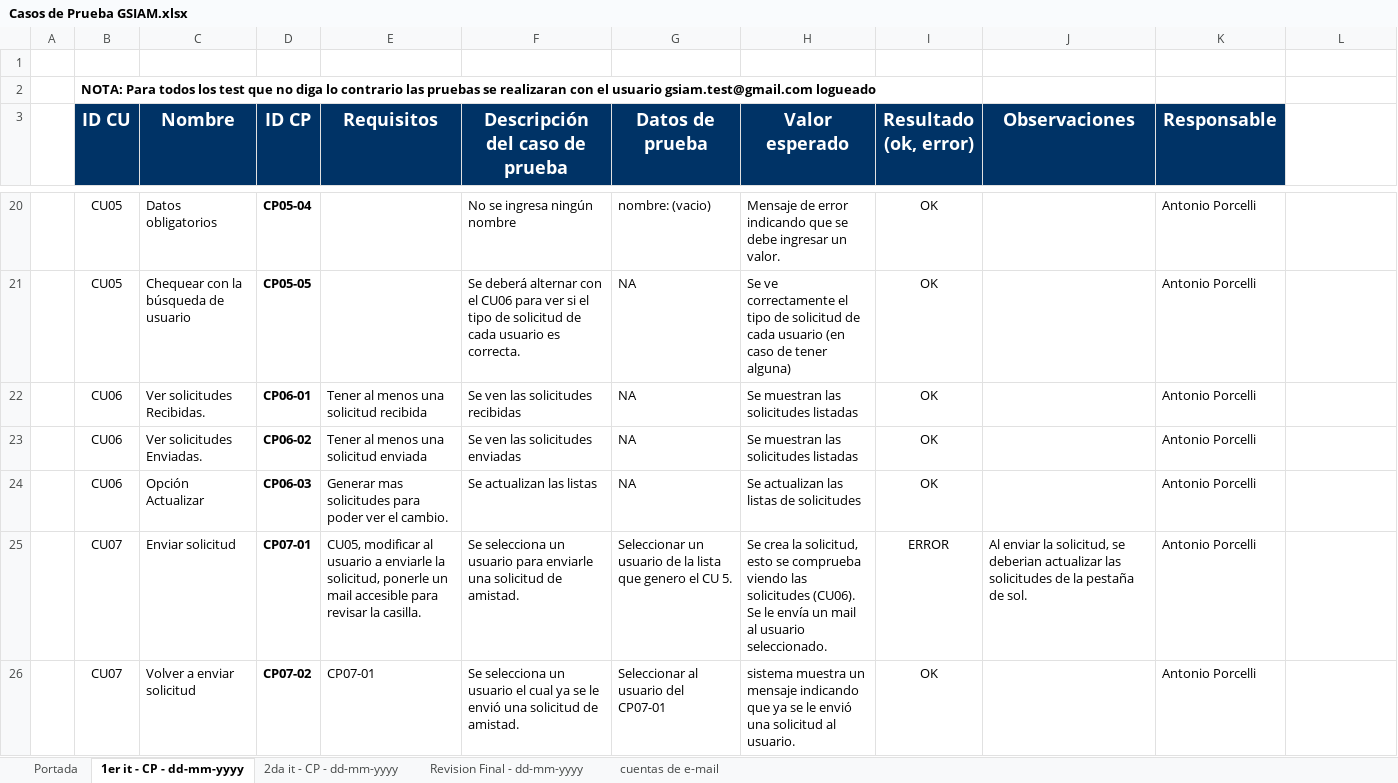
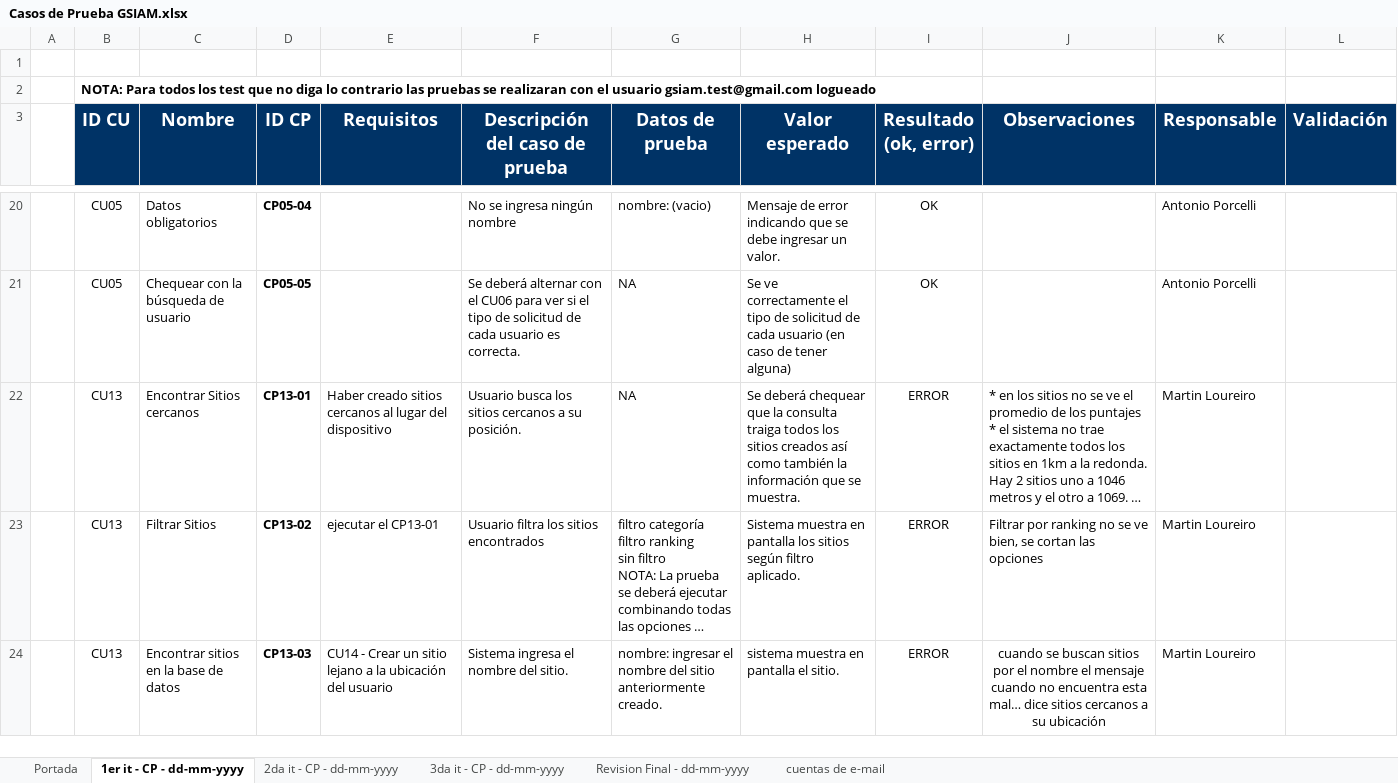
Before and after one commit to ceduardo2901/geolocalizacion-uas, an Excel workbook: doc/Casos de Prueba GSIAM.xlsx, sheet 1er it - CP - dd-mm-yyyy, drawn as a sheet; only a part is shown, gaps mark what is left out; the shorter side is filled out with more unchanged rows; long unchanged cells end in …; values as stored, in another font and other column widths than the file's, no borders; the diff covers the shown part only; the diff names each change by its address in the sheet, - before the commit and + after, or states it on an @@ line.

```diff
--- a/doc/Casos de Prueba GSIAM.xlsx (sheet 1er it - CP - dd-mm-yyyy)
+++ b/doc/Casos de Prueba GSIAM.xlsx (sheet 1er it - CP - dd-mm-yyyy)
+sheet tab: 3da it - CP - dd-mm-yyyy
-L3: (empty)
+L3: Validación
-L3 fill: none
+L3 fill: #003366
-row 22:  | CU06 | Ver solicitudes Recibidas. | CP06-01 | Tener al menos una solicitud recibida | Se ven las solicitudes recibidas | NA | Se muestran las solicitudes listadas | OK |  | Antonio Porcelli
-row 23:  | CU06 | Ver solicitudes Enviadas. | CP06-02 | Tener al menos una solicitud enviada | Se ven las solicitudes enviadas | NA | Se muestran las solicitudes listadas | OK |  | Antonio Porcelli
-row 24:  | CU06 | Opción Actualizar | CP06-03 | Generar mas solicitudes para poder ver el cambio. | Se actualizan las listas | NA | Se actualizan las listas de solicitudes | OK |  | Antonio Porcelli
-row 25:  | CU07 | Enviar solicitud | CP07-01 | CU05, modificar al usuario a enviarle la solicitud, ponerle un mail accesible para revisar la casilla. | Se selecciona un usuario para enviarle una solicitud de amistad. | Seleccionar un usuario de la lista que genero el CU 5. | Se crea la solicitud, esto se comprueba viendo las solicitudes (CU06). Se le envía un mail al usuario seleccionado. | ERROR | Al enviar la solicitud, se deberian actualizar las solicitudes de la pestaña de sol. | Antonio Porcelli
-row 26:  | CU07 | Volver a enviar solicitud | CP07-02 | CP07-01 | Se selecciona un usuario el cual ya se le envió una solicitud de amistad. | Seleccionar al usuario del CP07-01 | sistema muestra un mensaje indicando que ya se le envió una solicitud al usuario. | OK |  | Antonio Porcelli
```
Also changed, not shown: 12 removed rows elsewhere in this sheet, sheet 2da it - CP - dd-mm-yyyy, sheet Revision Final - dd-mm-yyyy.
